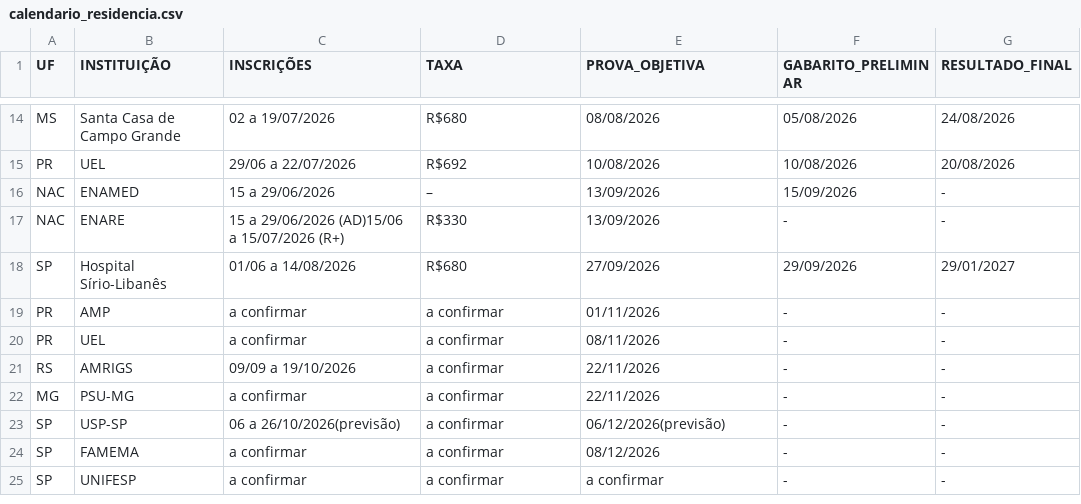
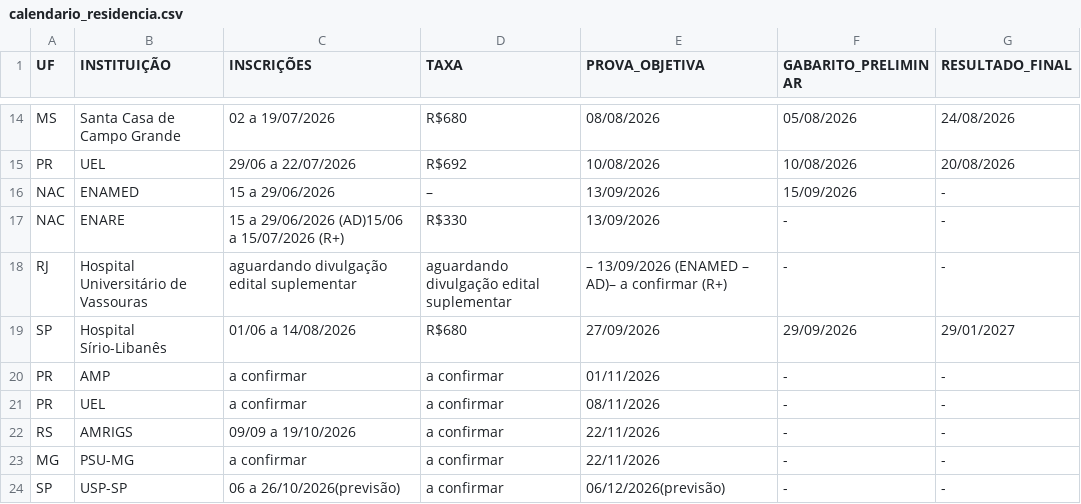
Before and after one commit to cadeteafya/calendario-provas, a CSV file: data/calendario_residencia.csv, drawn as a sheet; only a part is shown, gaps mark what is left out; the shorter side is filled out with more unchanged rows; the diff names each change by its address in the sheet, - before the commit and + after, or states it on an @@ line.

```diff
--- a/data/calendario_residencia.csv
+++ b/data/calendario_residencia.csv
+row 18: RJ | Hospital Universitário de Vassouras | aguardando divulgação edital suplementar | aguardando divulgação edital suplementar | – 13/09/2026 (ENAMED – AD)– a confirmar (R+) | - | -
```
Also changed, not shown: 2 other files.
